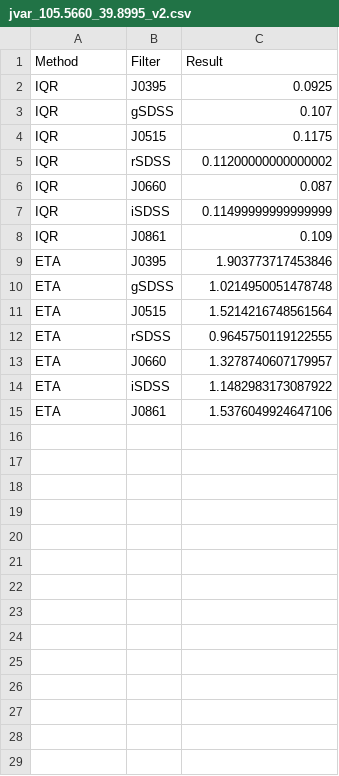
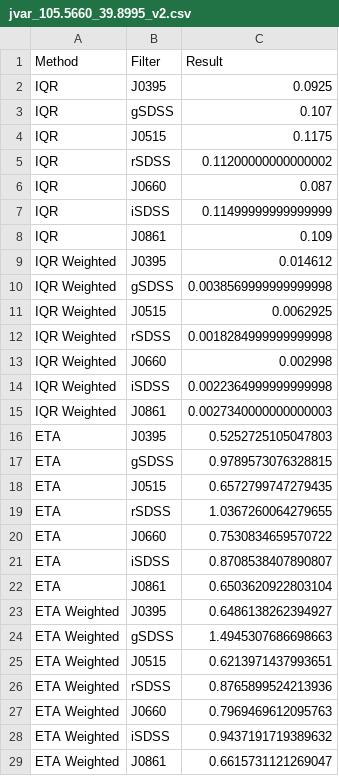
Before and after one commit to MatheusJCastro/find_variable_stars, a CSV file: results_202006_Matheus/jvar_105.5660_39.8995_v2.csv, drawn as a sheet.

```diff
--- a/results_202006_Matheus/jvar_105.5660_39.8995_v2.csv
+++ b/results_202006_Matheus/jvar_105.5660_39.8995_v2.csv
@@ -8,8 +8,22 @@ IQR, iSDSS, 0.11499999999999999
 IQR, J0861, 0.109
-ETA, J0395, 1.903773717453846
-ETA, gSDSS, 1.0214950051478748
-ETA, J0515, 1.5214216748561564
-ETA, rSDSS, 0.9645750119122555
-ETA, J0660, 1.3278740607179957
-ETA, iSDSS, 1.1482983173087922
-ETA, J0861, 1.5376049924647106
+IQR Weighted, J0395, 0.014612
+IQR Weighted, gSDSS, 0.0038569999999999998
+IQR Weighted, J0515, 0.0062925
+IQR Weighted, rSDSS, 0.0018284999999999998
+IQR Weighted, J0660, 0.002998
+IQR Weighted, iSDSS, 0.0022364999999999998
+IQR Weighted, J0861, 0.0027340000000000003
+ETA, J0395, 0.5252725105047803
+ETA, gSDSS, 0.9789573076328815
+ETA, J0515, 0.6572799747279435
+ETA, rSDSS, 1.0367260064279655
+ETA, J0660, 0.7530834659570722
+ETA, iSDSS, 0.8708538407890807
+ETA, J0861, 0.6503620922803104
+ETA Weighted, J0395, 0.6486138262394927
+ETA Weighted, gSDSS, 1.4945307686698663
+ETA Weighted, J0515, 0.6213971437993651
+ETA Weighted, rSDSS, 0.8765899524213936
+ETA Weighted, J0660, 0.7969469612095763
+ETA Weighted, iSDSS, 0.9437191719389632
+ETA Weighted, J0861, 0.6615731121269047
```
Also changed, not shown: results_202006_Matheus/jvar_105.9912_39.7869_v2.csv, results_202006_Matheus/jvar_105.9967_39.8624_v2.csv, 49 other files.
